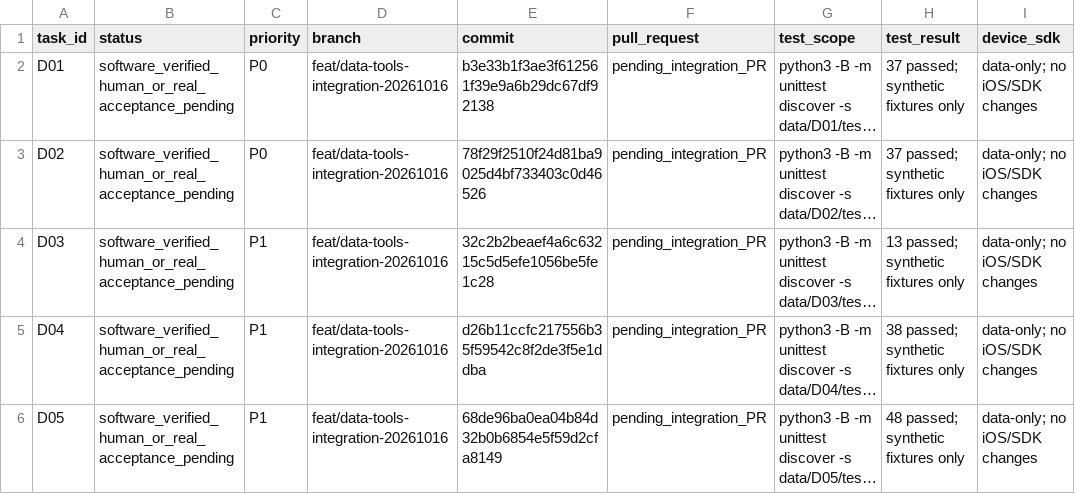
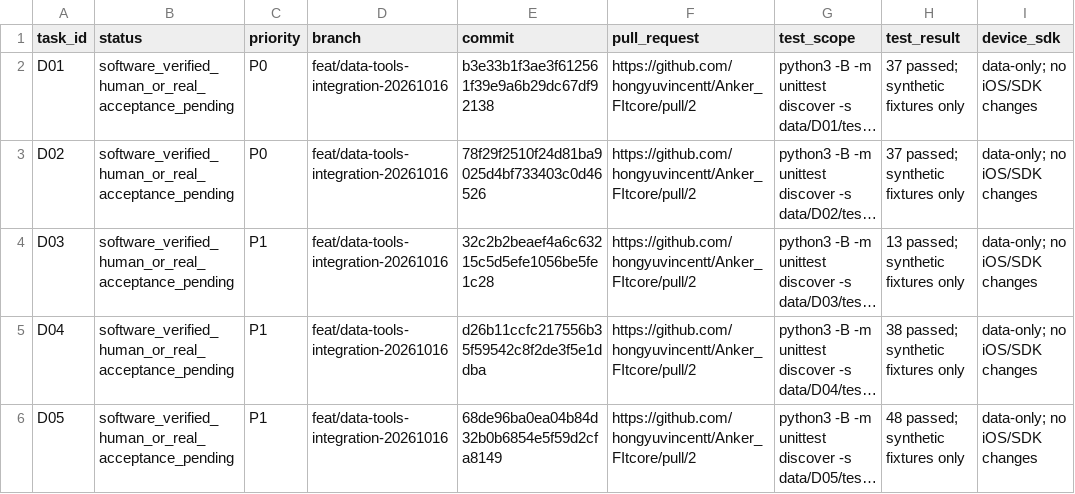
Before and after one commit to hongyuvincentt/Anker_Fitcore, a CSV file: data/status/D01-D05.csv, drawn as a sheet; only a part is shown; long unchanged cells end in …; the diff names each change by its address in the sheet, - before the commit and + after, or states it on an @@ line.

Commit message:
Record data integration PR and pending owner acceptance

```diff
--- a/data/status/D01-D05.csv
+++ b/data/status/D01-D05.csv
-F2:F6 (pull_request): pending_integration_PR
+F2:F6 (pull_request): https://github.com/hongyuvincentt/Anker_FItcore/pull/2
```
Also changed, not shown: 2 other files.
